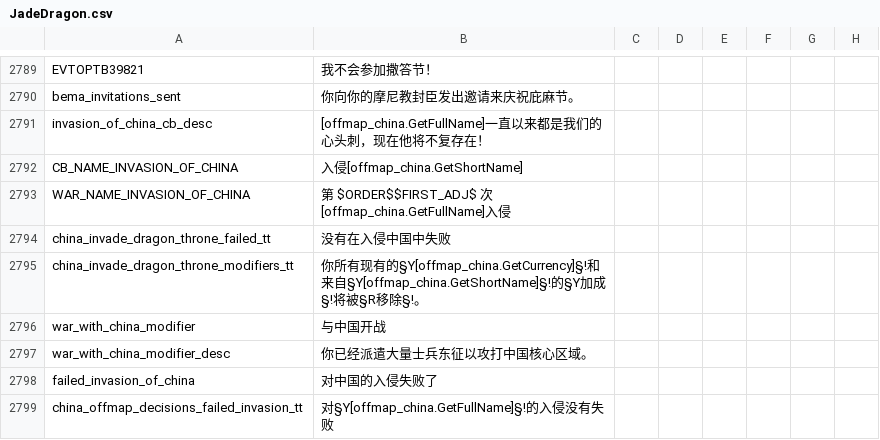
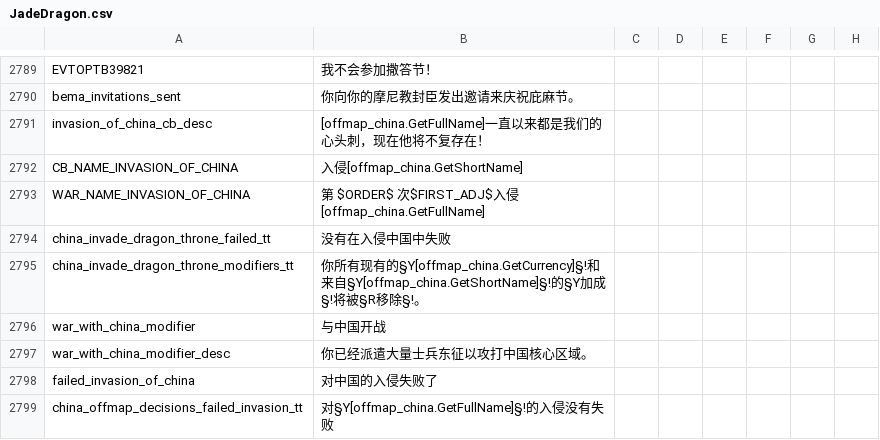
Before and after one commit to paratranz/CK2-Chinese-Localisation, a CSV file: localisation/JadeDragon.csv, drawn as a sheet; only a part is shown, gaps mark what is left out; the diff names each change by its address in the sheet, - before the commit and + after, or states it on an @@ line.

```diff
--- a/localisation/JadeDragon.csv
+++ b/localisation/JadeDragon.csv
-B2793: 第 $ORDER$$FIRST_ADJ$ 次[offmap_china.GetFullName]入侵
+B2793: 第 $ORDER$ 次$FIRST_ADJ$入侵[offmap_china.GetFullName]
```
Also changed, not shown: localisation/v2_82.csv.
